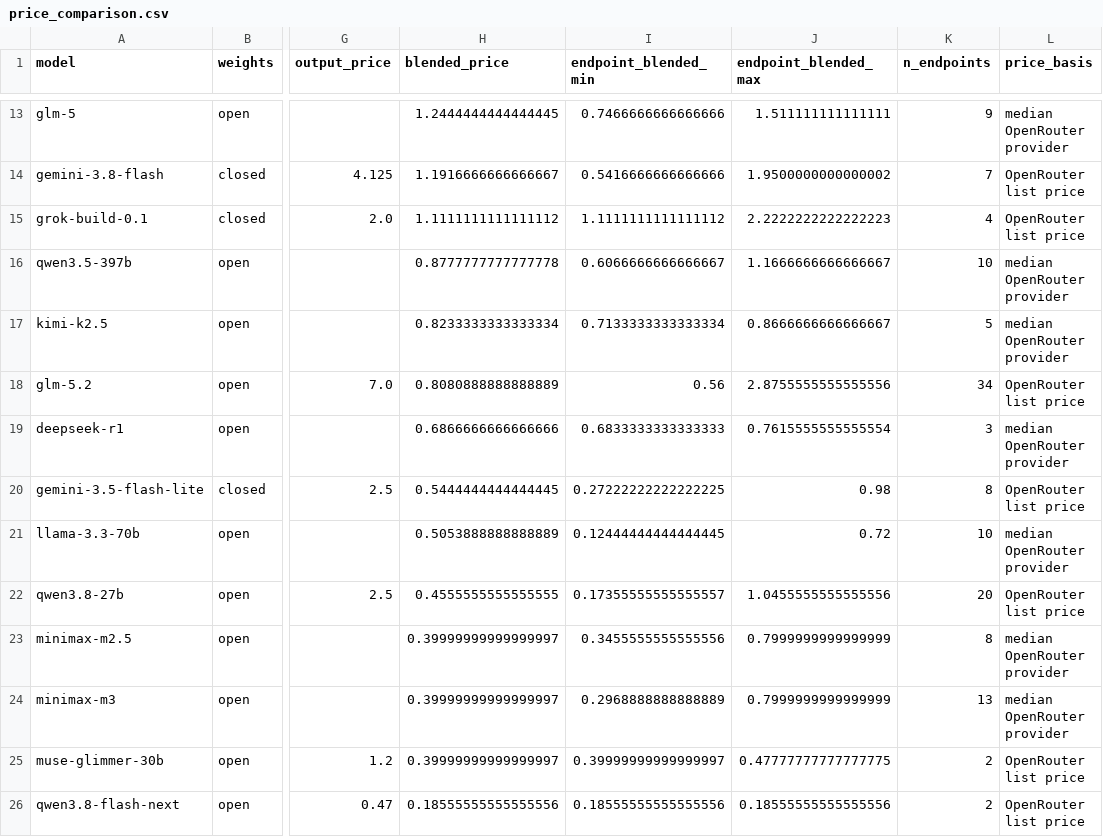
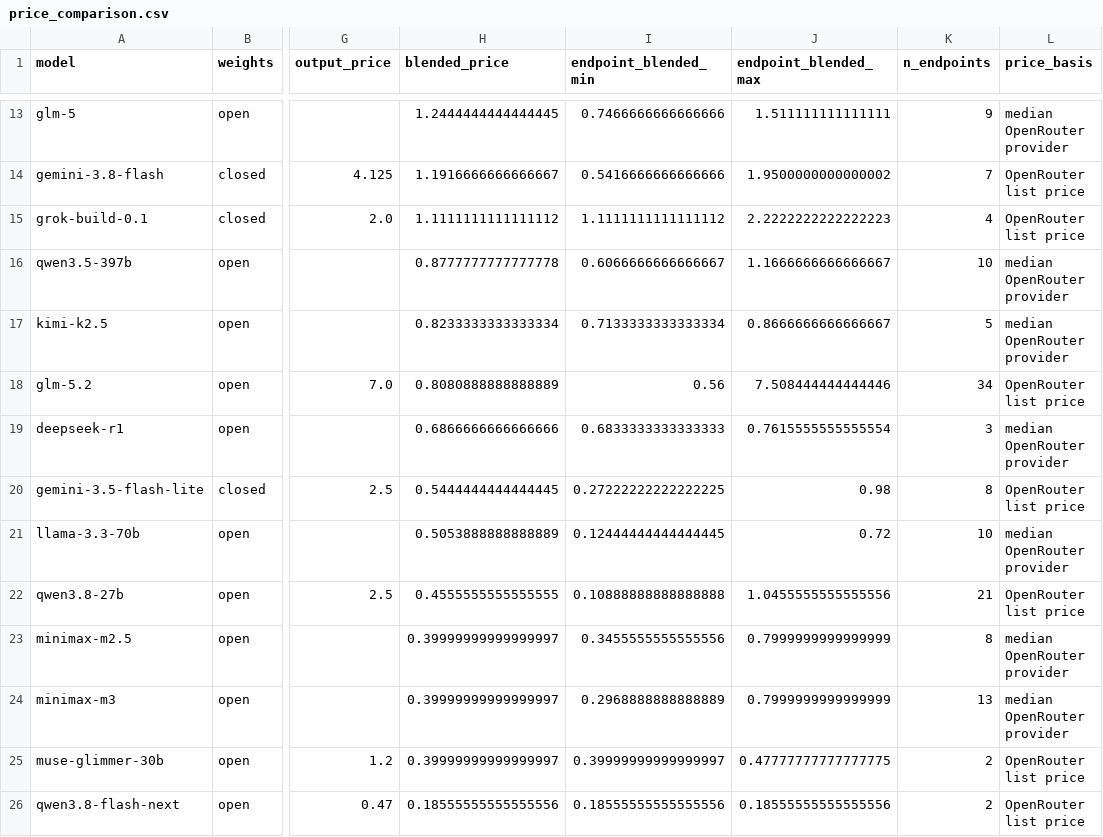
Before and after one commit to martifr4/App_reflexes, a CSV file: token_spread/outputs/price_comparison.csv, drawn as a sheet; only a part is shown, gaps mark what is left out; the diff covers the shown part only; the diff names each change by its address in the sheet, - before the commit and + after, or states it on an @@ line.

```diff
--- a/token_spread/outputs/price_comparison.csv
+++ b/token_spread/outputs/price_comparison.csv
-J18 (endpoint_blended_max): 2.8755555555555556
+J18 (endpoint_blended_max): 7.508444444444446
-I22 (endpoint_blended_min): 0.17355555555555557
+I22 (endpoint_blended_min): 0.10888888888888888
-K22 (n_endpoints): 20
+K22 (n_endpoints): 21
```
Also changed, not shown: 2 added rows, 2 removed rows, 1 moved row and 6 edited cells elsewhere in this file, token_spread/data/api_prices.csv, token_spread/data/api_prices_price_only.csv, 35 other files.
